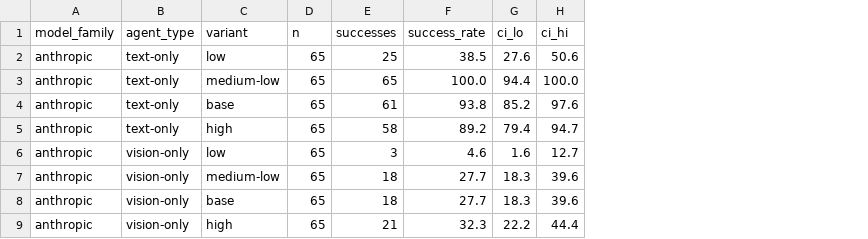
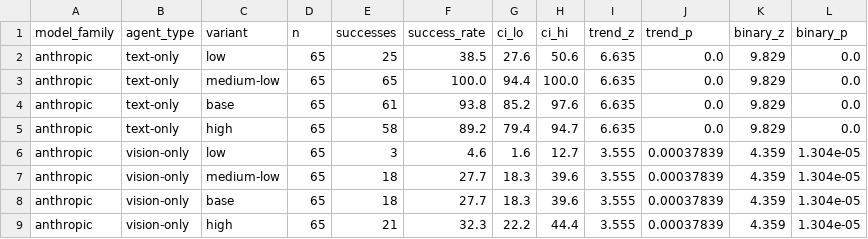
Before and after one commit to Alex-jjh/ai-agent-accessibility, a CSV file: figures/figure2_stats.csv, drawn as a sheet; only a part is shown; the diff names each change by its address in the sheet, - before the commit and + after, or states it on an @@ line.

Commit message:
figures: Figure 2 v2 — gradient/step annotations, SoM L2-insensitive bracket, stats CSV
Fix 1: Added gradient annotation (Llama text-only) + step-like (Claude CUA)
Fix 2: SoM L2-insensitive bracket (M-L = Base = 27.7%)
Fix 3: SoM baseline label with exact number + evidentiary caveat
Fix 4: Y-axis upper limit 115 (room for annotations)
Fix 5: figure2_stats.csv now includes trend_z/p and binary_z/p
Fix 6: Empty panels show 'Not tested (Claude only)' — Llama SoM/CUA not planned

```diff
--- a/figures/figure2_stats.csv
+++ b/figures/figure2_stats.csv
+column I (trend_z), rows 2-9: 6.635 | 6.635 | 6.635 | 6.635 | 3.555 | 3.555 | 3.555 | 3.555
+column J (trend_p), rows 2-9: 0.0 | 0.0 | 0.0 | 0.0 | 0.00037839 | 0.00037839 | 0.00037839 | 0.00037839
+column K (binary_z), rows 2-9: 9.829 | 9.829 | 9.829 | 9.829 | 4.359 | 4.359 | 4.359 | 4.359
+column L (binary_p), rows 2-9: 0.0 | 0.0 | 0.0 | 0.0 | 1.304e-05 | 1.304e-05 | 1.304e-05 | 1.304e-05
```
Also changed, not shown: 1 other file.
